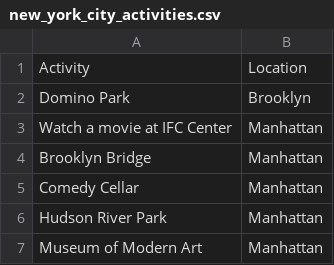
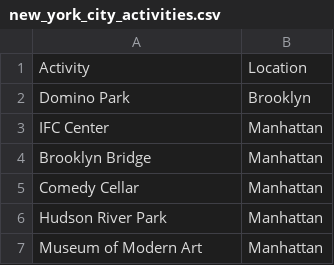
Before and after one commit to vibhavjagwani/nook, a CSV file: server/fiesta/new_york_city_activities.csv, drawn as a sheet; only a part is shown.

Commit message:
Update new_york_city_activities.csv

```diff
--- a/server/fiesta/new_york_city_activities.csv
+++ b/server/fiesta/new_york_city_activities.csv
@@ -2,3 +2,3 @@ Activity,Location,,,,,
 Domino Park,Brooklyn,,,,,
-Watch a movie at IFC Center,Manhattan,,,,,
+IFC Center,Manhattan,,,,,
 Brooklyn Bridge,Manhattan,,,,,
```
